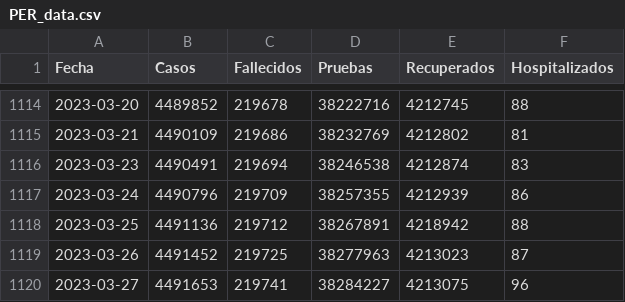
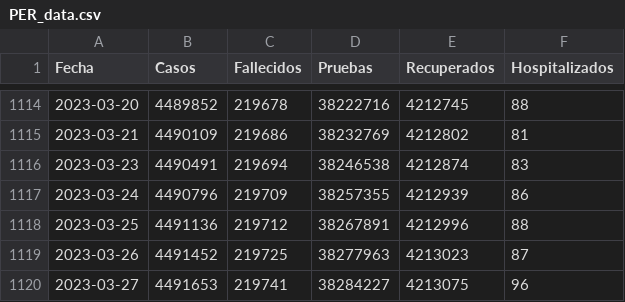
Before and after one commit to krmnino/Peru_COVID19_OpenData, a CSV file: data/PER_data.csv, drawn as a sheet; only a part is shown, gaps mark what is left out.

Commit message:
fixed 2023-03-05 recovered datapoint

```diff
--- a/data/PER_data.csv
+++ b/data/PER_data.csv
@@ -1117,3 +1117,3 @@ Fecha,Casos,Fallecidos,Pruebas,Recuperados,Hospitalizados
 2023-03-24,4490796,219709,38257355,4212939,86
-2023-03-25,4491136,219712,38267891,4218942,88
+2023-03-25,4491136,219712,38267891,4212996,88
 2023-03-26,4491452,219725,38277963,4213023,87
```
